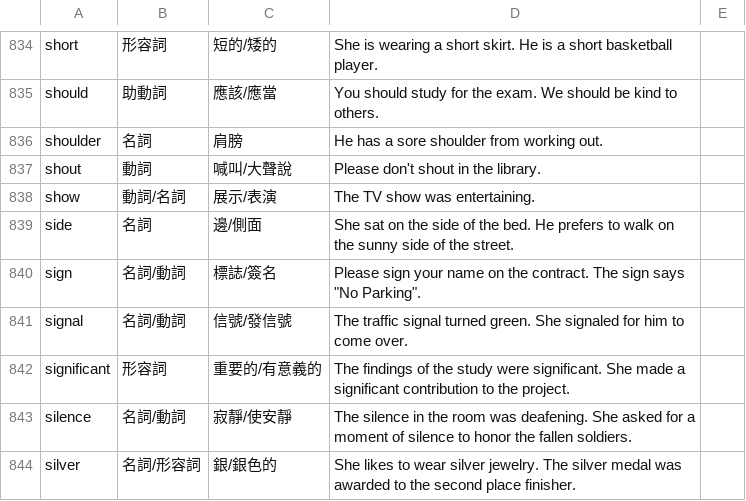
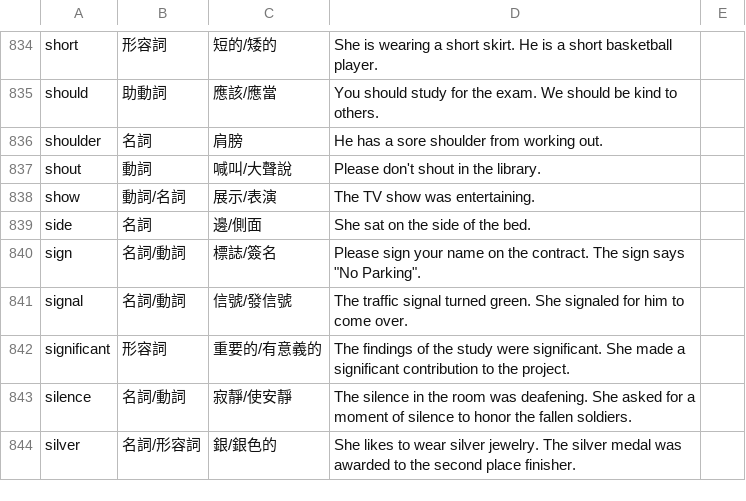
Before and after one commit to axelau/chat_v2.github.io, a CSV file: english_list.csv, drawn as a sheet; only a part is shown, gaps mark what is left out.

Commit message:
Update english_list.csv

```diff
--- a/english_list.csv
+++ b/english_list.csv
@@ -838,3 +838,3 @@ shout,動詞,喊叫/大聲說,Please don't shout in the library.
 show,動詞/名詞,展示/表演,The TV show was entertaining.
-side,名詞,邊/側面,She sat on the side of the bed. He prefers to walk on the sunny side of the street.
+side,名詞,邊/側面,She sat on the side of the bed.
 sign,名詞/動詞,標誌/簽名,Please sign your name on the contract. The sign says "No Parking".
```
